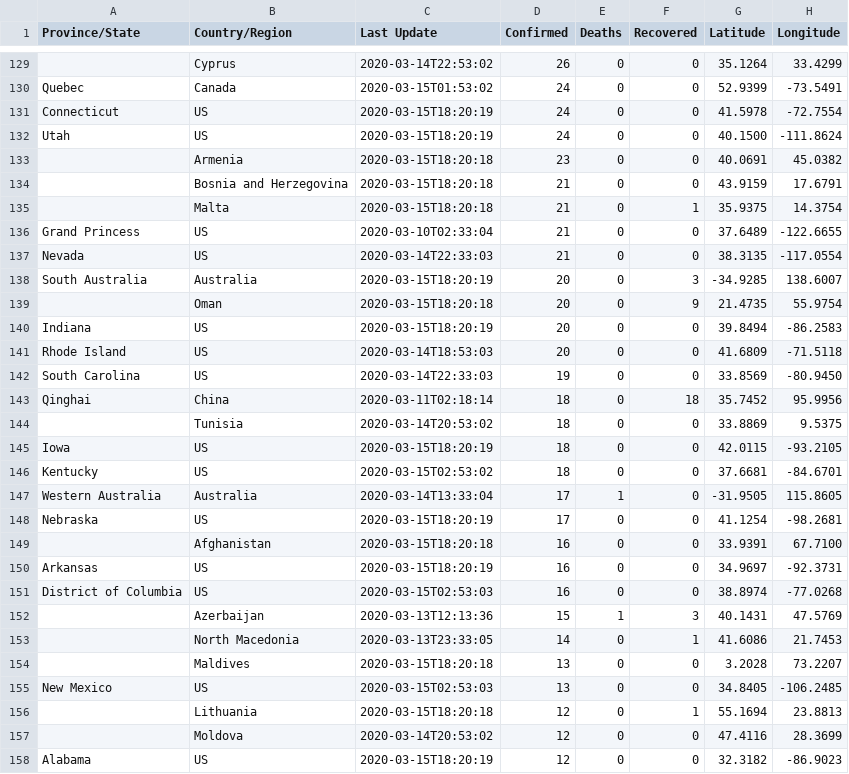
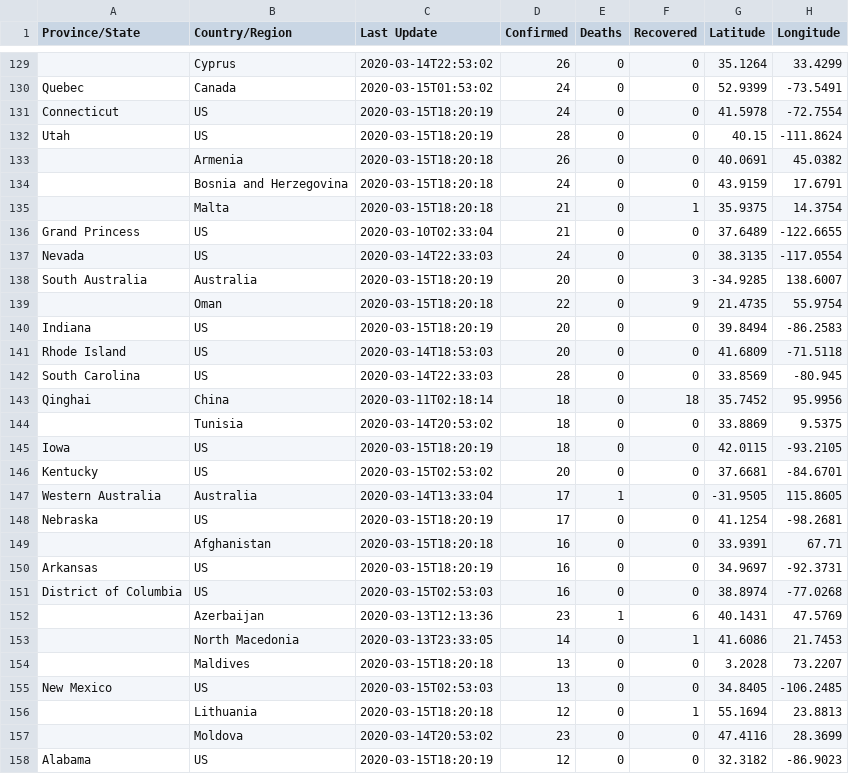
Before and after one commit to ecohydro/covid-19-waves, a CSV file: data/03-15-2020.csv, drawn as a sheet; only a part is shown, gaps mark what is left out; the diff covers the shown part only.

```diff
--- a/data/03-15-2020.csv
+++ b/data/03-15-2020.csv
@@ -131,13 +131,13 @@ Quebec,Canada,2020-03-15T01:53:02,24,0,0,52.9399,-73.5491
 Connecticut,US,2020-03-15T18:20:19,24,0,0,41.5978,-72.7554
-Utah,US,2020-03-15T18:20:19,24,0,0,40.1500,-111.8624
-,Armenia,2020-03-15T18:20:18,23,0,0,40.0691,45.0382
-,Bosnia and Herzegovina,2020-03-15T18:20:18,21,0,0,43.9159,17.6791
+Utah,US,2020-03-15T18:20:19,28,0,0,40.15,-111.8624
+,Armenia,2020-03-15T18:20:18,26,0,0,40.0691,45.0382
+,Bosnia and Herzegovina,2020-03-15T18:20:18,24,0,0,43.9159,17.6791
 ,Malta,2020-03-15T18:20:18,21,0,1,35.9375,14.3754
 Grand Princess,US,2020-03-10T02:33:04,21,0,0,37.6489,-122.6655
-Nevada,US,2020-03-14T22:33:03,21,0,0,38.3135,-117.0554
+Nevada,US,2020-03-14T22:33:03,24,0,0,38.3135,-117.0554
 South Australia,Australia,2020-03-15T18:20:19,20,0,3,-34.9285,138.6007
-,Oman,2020-03-15T18:20:18,20,0,9,21.4735,55.9754
+,Oman,2020-03-15T18:20:18,22,0,9,21.4735,55.9754
 Indiana,US,2020-03-15T18:20:19,20,0,0,39.8494,-86.2583
 Rhode Island,US,2020-03-14T18:53:03,20,0,0,41.6809,-71.5118
-South Carolina,US,2020-03-14T22:33:03,19,0,0,33.8569,-80.9450
+South Carolina,US,2020-03-14T22:33:03,28,0,0,33.8569,-80.945
 Qinghai,China,2020-03-11T02:18:14,18,0,18,35.7452,95.9956
@@ -145,9 +145,9 @@ Qinghai,China,2020-03-11T02:18:14,18,0,18,35.7452,95.9956
 Iowa,US,2020-03-15T18:20:19,18,0,0,42.0115,-93.2105
-Kentucky,US,2020-03-15T02:53:02,18,0,0,37.6681,-84.6701
+Kentucky,US,2020-03-15T02:53:02,20,0,0,37.6681,-84.6701
 Western Australia,Australia,2020-03-14T13:33:04,17,1,0,-31.9505,115.8605
 Nebraska,US,2020-03-15T18:20:19,17,0,0,41.1254,-98.2681
-,Afghanistan,2020-03-15T18:20:18,16,0,0,33.9391,67.7100
+,Afghanistan,2020-03-15T18:20:18,16,0,0,33.9391,67.71
 Arkansas,US,2020-03-15T18:20:19,16,0,0,34.9697,-92.3731
 District of Columbia,US,2020-03-15T02:53:03,16,0,0,38.8974,-77.0268
-,Azerbaijan,2020-03-13T12:13:36,15,1,3,40.1431,47.5769
+,Azerbaijan,2020-03-13T12:13:36,23,1,6,40.1431,47.5769
 ,North Macedonia,2020-03-13T23:33:05,14,0,1,41.6086,21.7453
@@ -156,3 +156,3 @@ New Mexico,US,2020-03-15T02:53:03,13,0,0,34.8405,-106.2485
 ,Lithuania,2020-03-15T18:20:18,12,0,1,55.1694,23.8813
-,Moldova,2020-03-14T20:53:02,12,0,0,47.4116,28.3699
+,Moldova,2020-03-14T20:53:02,23,0,0,47.4116,28.3699
 Alabama,US,2020-03-15T18:20:19,12,0,0,32.3182,-86.9023
```
Also changed, not shown: 122 edited cells elsewhere in this file, data/time_series_19-covid-Confirmed.csv, data/time_series_19-covid-Deaths.csv, 7 other files.
